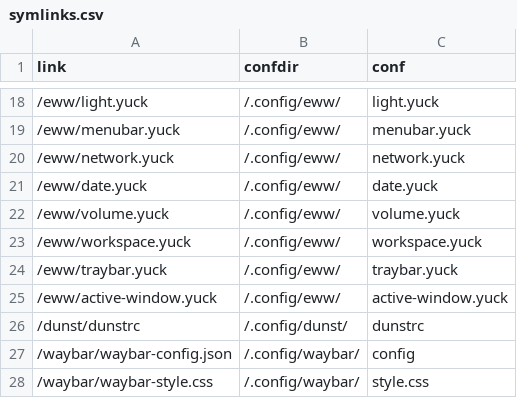
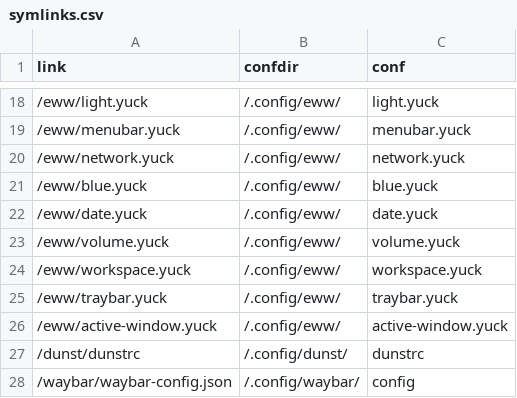
Before and after one commit to Indyandie/harroz, a CSV file: symlinks.csv, drawn as a sheet; only a part is shown, gaps mark what is left out; the shorter side is filled out with more unchanged rows; the diff names each change by its address in the sheet, - before the commit and + after, or states it on an @@ line.

```diff
--- a/symlinks.csv
+++ b/symlinks.csv
+row 21: /eww/blue.yuck | /.config/eww/ | blue.yuck
```
Also changed, not shown: 3 other files.
